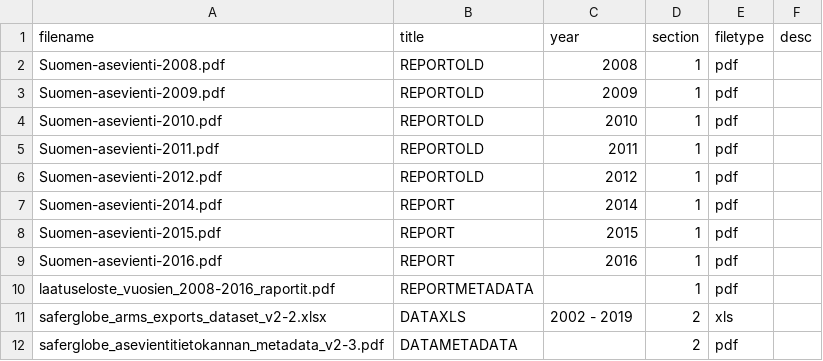
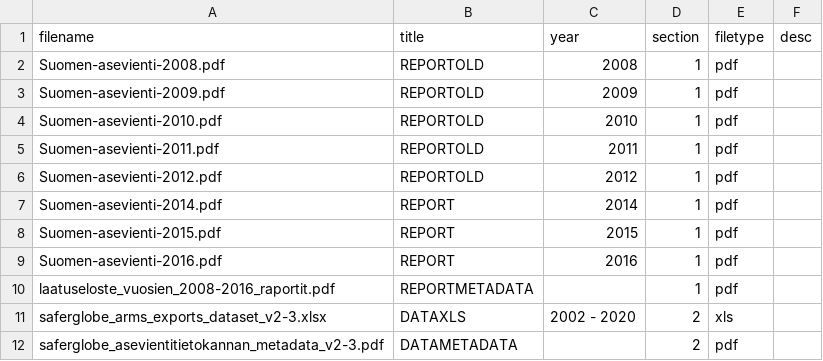
Before and after one commit to futurice/safer-globe-arms-report, a CSV file: src/data/downloads.csv, drawn as a sheet.

Commit message:
Updating the excel file

```diff
--- a/src/data/downloads.csv
+++ b/src/data/downloads.csv
@@ -10,3 +10,3 @@ Suomen-asevienti-2016.pdf,REPORT,2016,1,pdf,
 laatuseloste_vuosien_2008-2016_raportit.pdf,REPORTMETADATA,,1,pdf,
-saferglobe_arms_exports_dataset_v2-2.xlsx,DATAXLS,2002 - 2019,2,xls,
+saferglobe_arms_exports_dataset_v2-3.xlsx,DATAXLS,2002 - 2020,2,xls,
 saferglobe_asevientitietokannan_metadata_v2-3.pdf,DATAMETADATA,,2,pdf,
```
Also changed, not shown: 2 other files.
